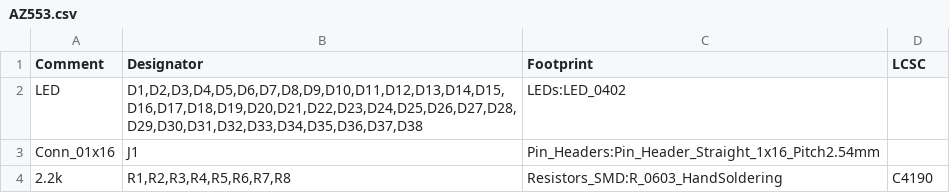
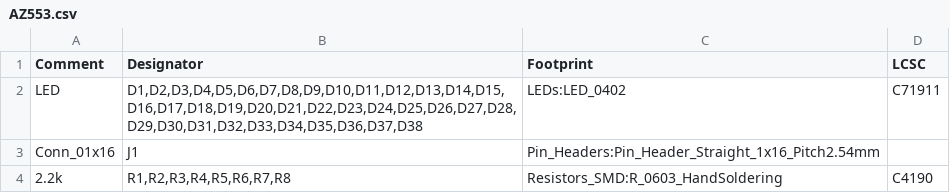
Before and after one commit to yannickbock/saba, a CSV file: Sonstiges/AZ553 - 9241/hardware/assembly/AZ553.csv, drawn as a sheet.

Commit message:
AZ553: LEDS added to BOM / Anzeige-Modul: Added additional Monting-Holes / Tipp-Tasten-Modul: Modified Push-Button Footprint

```diff
--- a/Sonstiges/AZ553 - 9241/hardware/assembly/AZ553.csv
+++ b/Sonstiges/AZ553 - 9241/hardware/assembly/AZ553.csv
@@ -1,3 +1,3 @@
 Comment,Designator,Footprint,LCSC
-"LED","D1,D2,D3,D4,D5,D6,D7,D8,D9,D10,D11,D12,D13,D14,D15,D16,D17,D18,D19,D20,D21,D22,D23,D24,D25,D26,D27,D28,D29,D30,D31,D32,D33,D34,D35,D36,D37,D38","LEDs:LED_0402",""
+"LED","D1,D2,D3,D4,D5,D6,D7,D8,D9,D10,D11,D12,D13,D14,D15,D16,D17,D18,D19,D20,D21,D22,D23,D24,D25,D26,D27,D28,D29,D30,D31,D32,D33,D34,D35,D36,D37,D38","LEDs:LED_0402","C71911"
 "Conn_01x16","J1","Pin_Headers:Pin_Header_Straight_1x16_Pitch2.54mm",""
```
Also changed, not shown: 57 other files.
